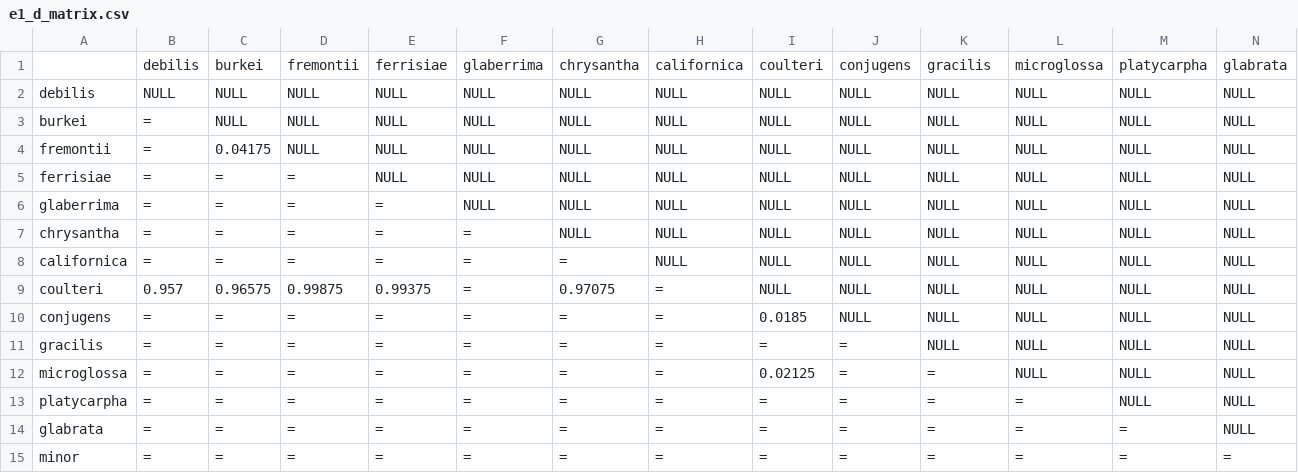
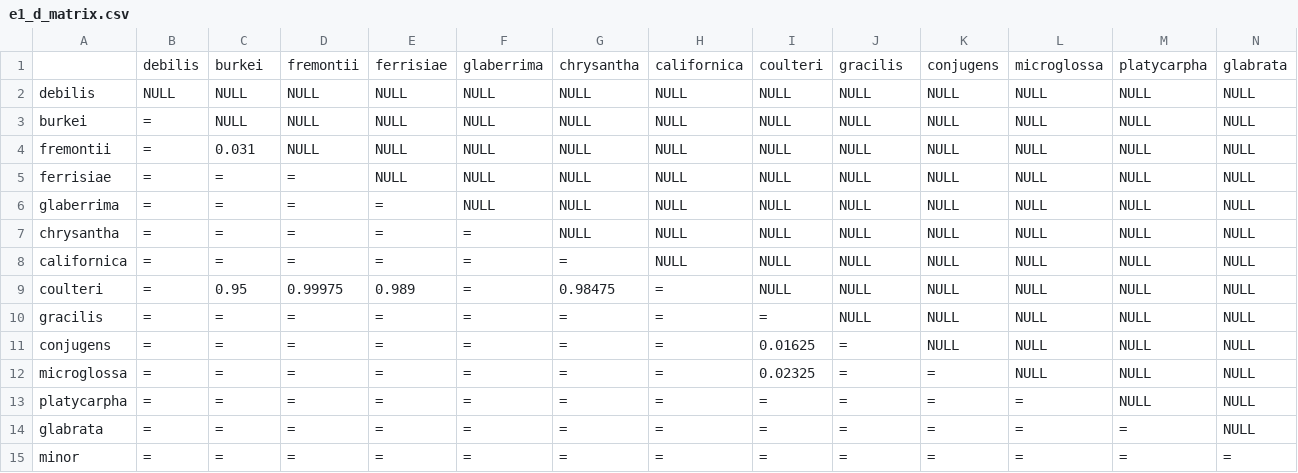
Before and after one commit to silastittes/tolerance_curves, a CSV file: analyses_and_viz/parameter_comp_matrices/e1_d_matrix.csv, drawn as a sheet; only a part is shown; removed rows and columns are numbered as before the commit, all else as after; rows hold the shown columns only; the diff names each change by its address in the sheet, - before the commit and + after, or states it on an @@ line.

```diff
--- a/analyses_and_viz/parameter_comp_matrices/e1_d_matrix.csv
+++ b/analyses_and_viz/parameter_comp_matrices/e1_d_matrix.csv
-J1: conjugens
+J1: gracilis
-K1: gracilis
+K1: conjugens
-C4: 0.04175
+C4: 0.031
-B9: 0.957
+B9: =
-C9: 0.96575
+C9: 0.95
-D9: 0.99875
+D9: 0.99975
-E9: 0.99375
+E9: 0.989
-G9: 0.97075
+G9: 0.98475
-row 10: conjugens | = | = | = | = | = | = | = | 0.0185 | NULL | NULL | NULL | NULL | NULL
-J10: =
+J10: NULL
+row 11: conjugens | = | = | = | = | = | = | = | 0.01625 | = | NULL | NULL | NULL | NULL
-I12: 0.02125
+I12: 0.02325
```
Also changed, not shown: analyses_and_viz/parameter_comp_matrices/c_e_matrix.csv, analyses_and_viz/parameter_comp_matrices/c_matrix.csv, 28 other files.
